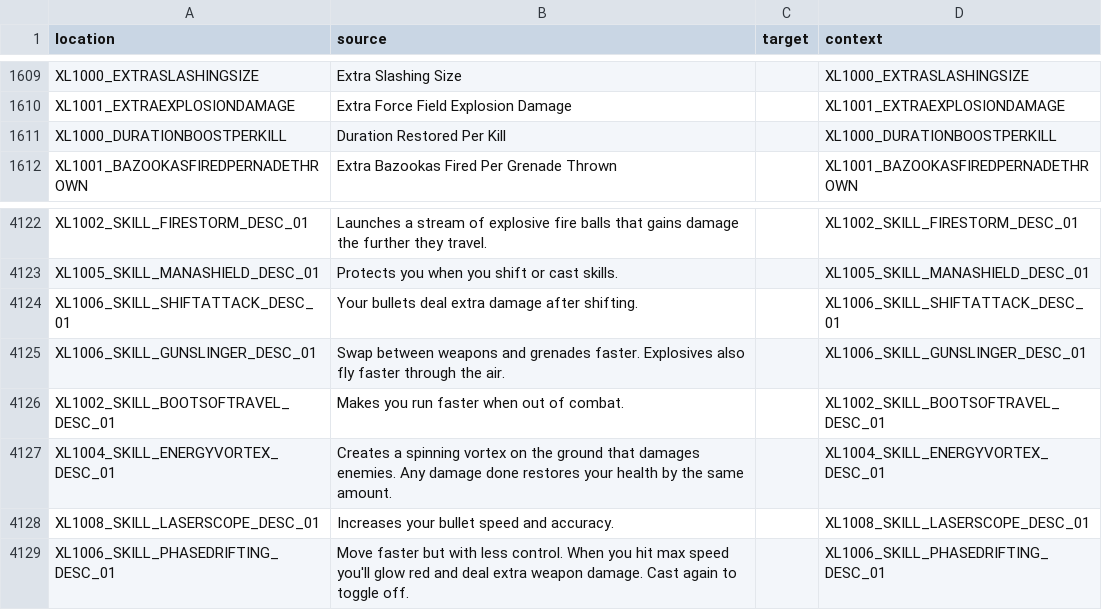
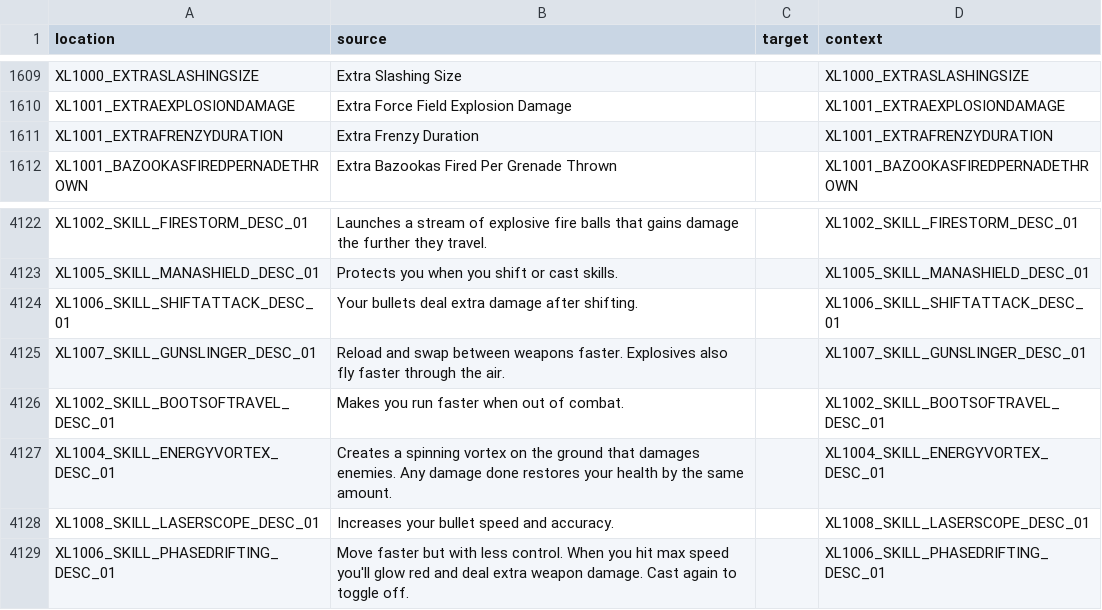
Before and after one commit to bencelot/GeneshiftTranslations, a CSV file: es_AR.csv, drawn as a sheet; only a part is shown, gaps mark what is left out.

```diff
--- a/es_AR.csv
+++ b/es_AR.csv
@@ -1610,3 +1610,3 @@
 "XL1001_EXTRAEXPLOSIONDAMAGE","Extra Force Field Explosion Damage","","XL1001_EXTRAEXPLOSIONDAMAGE"
-"XL1000_DURATIONBOOSTPERKILL","Duration Restored Per Kill","","XL1000_DURATIONBOOSTPERKILL"
+"XL1001_EXTRAFRENZYDURATION","Extra Frenzy Duration","","XL1001_EXTRAFRENZYDURATION"
 "XL1001_BAZOOKASFIREDPERNADETHROWN","Extra Bazookas Fired Per Grenade Thrown","","XL1001_BAZOOKASFIREDPERNADETHROWN"
@@ -4124,3 +4124,3 @@
 "XL1006_SKILL_SHIFTATTACK_DESC_01","Your bullets deal extra damage after shifting.","","XL1006_SKILL_SHIFTATTACK_DESC_01"
-"XL1006_SKILL_GUNSLINGER_DESC_01","Swap between weapons and grenades faster. Explosives also fly faster through the air.","","XL1006_SKILL_GUNSLINGER_DESC_01"
+"XL1007_SKILL_GUNSLINGER_DESC_01","Reload and swap between weapons faster. Explosives also fly faster through the air.","","XL1007_SKILL_GUNSLINGER_DESC_01"
 "XL1002_SKILL_BOOTSOFTRAVEL_DESC_01","Makes you run faster when out of combat.","","XL1002_SKILL_BOOTSOFTRAVEL_DESC_01"
```
Also changed, not shown: de.csv, en.csv, 4 other files.
